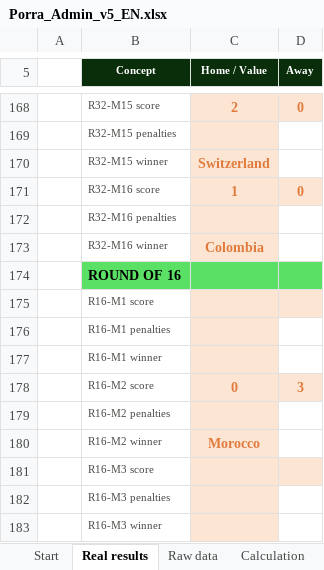
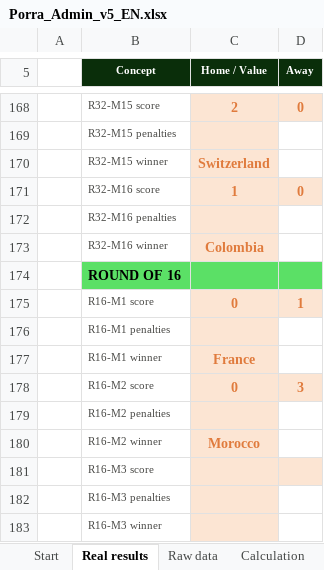
Before and after one commit to jose-reveni/porra2026, an Excel workbook: Porra_Admin_v5_EN.xlsx, sheet Real results, drawn as a sheet; only a part is shown, gaps mark what is left out; values as stored, in another font and other column widths than the file's, no borders; charts and pictures not drawn; the diff names each change by its address in the sheet, - before the commit and + after, or states it on an @@ line.

```diff
--- a/Porra_Admin_v5_EN.xlsx (sheet Real results)
+++ b/Porra_Admin_v5_EN.xlsx (sheet Real results)
-C175 (Home / Value): (empty)
+C175 (Home / Value): 0
-D175 (Away): (empty)
+D175 (Away): 1
-C177 (Home / Value): (empty)
+C177 (Home / Value): France
```
Also changed, not shown: sheet Calculation, sheet Standings, 1 other file.
